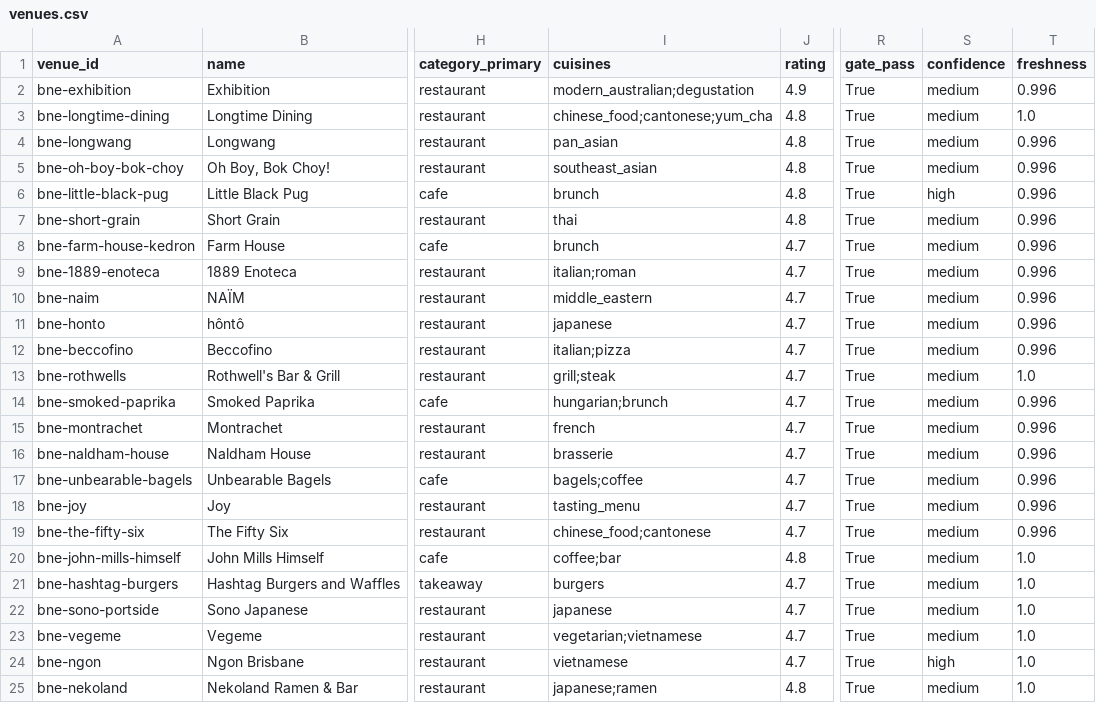
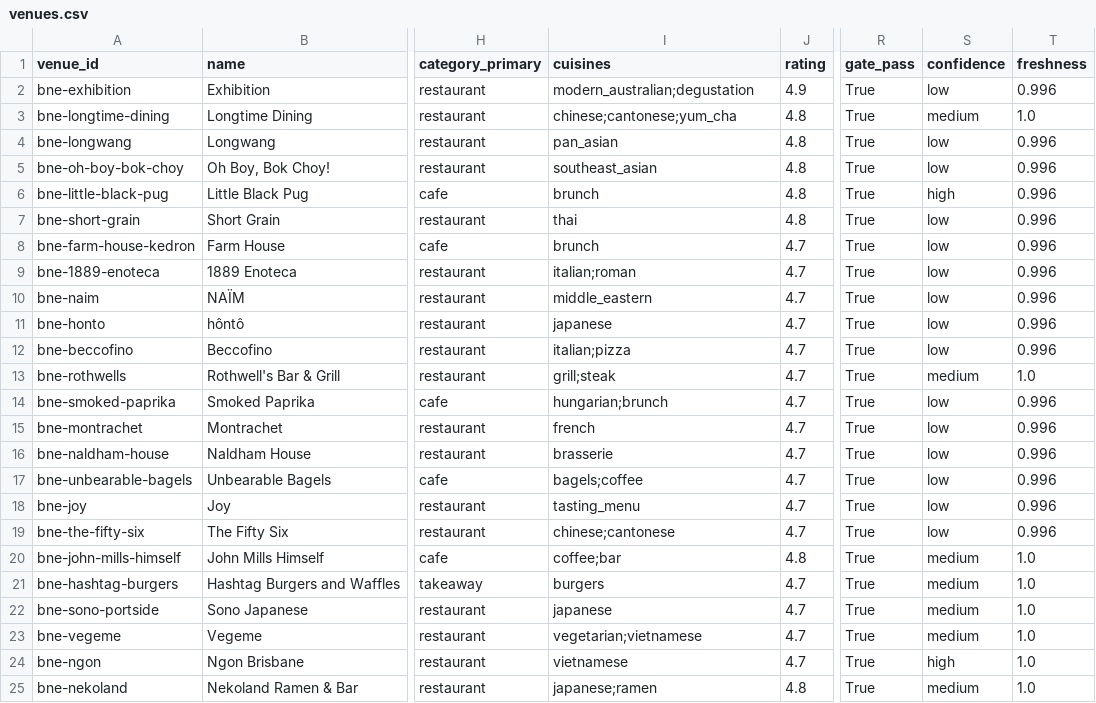
Before and after one commit to cgwlovely/review-gated-dining, a CSV file: build/venues.csv, drawn as a sheet; only a part is shown, gaps mark what is left out; the diff names each change by its address in the sheet, - before the commit and + after, or states it on an @@ line.

```diff
--- a/build/venues.csv
+++ b/build/venues.csv
-S2 (confidence): medium
+S2 (confidence): low
-I3 (cuisines): chinese_food;cantonese;yum_cha
+I3 (cuisines): chinese;cantonese;yum_cha
-S4:S5 (confidence): medium
+S4:S5 (confidence): low
-S7:S12 (confidence): medium
+S7:S12 (confidence): low
-S14:S19 (confidence): medium
+S14:S19 (confidence): low
-I19 (cuisines): chinese_food;cantonese
+I19 (cuisines): chinese;cantonese
```
Also changed, not shown: data/venues.csv, docs/data/venues.csv, 8 other files.
